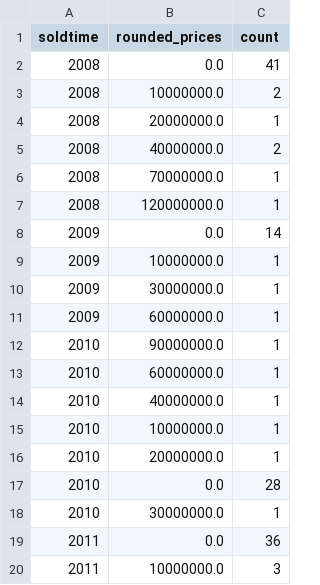
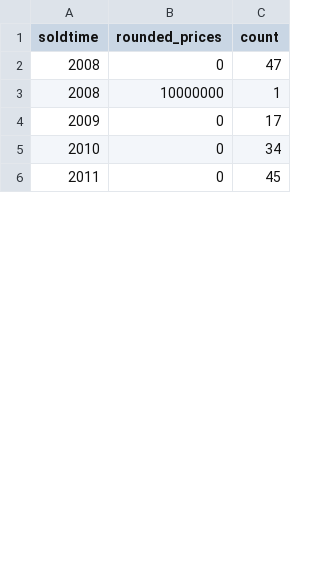
Before and after one commit to giorgiacrosilla/reputationera, a CSV file: docs/data/rounded_count_dk.csv, drawn as a sheet; only a part is shown; the diff covers the shown part only.

```diff
--- a/docs/data/rounded_count_dk.csv
+++ b/docs/data/rounded_count_dk.csv
@@ -1,20 +1,6 @@
 soldtime,rounded_prices,count
-2008,0.0,41
-2008,10000000.0,2
-2008,20000000.0,1
-2008,40000000.0,2
-2008,70000000.0,1
-2008,120000000.0,1
-2009,0.0,14
-2009,10000000.0,1
-2009,30000000.0,1
-2009,60000000.0,1
-2010,90000000.0,1
-2010,60000000.0,1
-2010,40000000.0,1
-2010,10000000.0,1
-2010,20000000.0,1
-2010,0.0,28
-2010,30000000.0,1
-2011,0.0,36
-2011,10000000.0,3
+2008,0,47
+2008,10000000,1
+2009,0,17
+2010,0,34
+2011,0,45
```
Also changed, not shown: 17 removed rows and 14 edited cells elsewhere in this file, docs/data/greater_10_filtered.csv, docs/data/rounded_count_k.csv, 7 other files.
